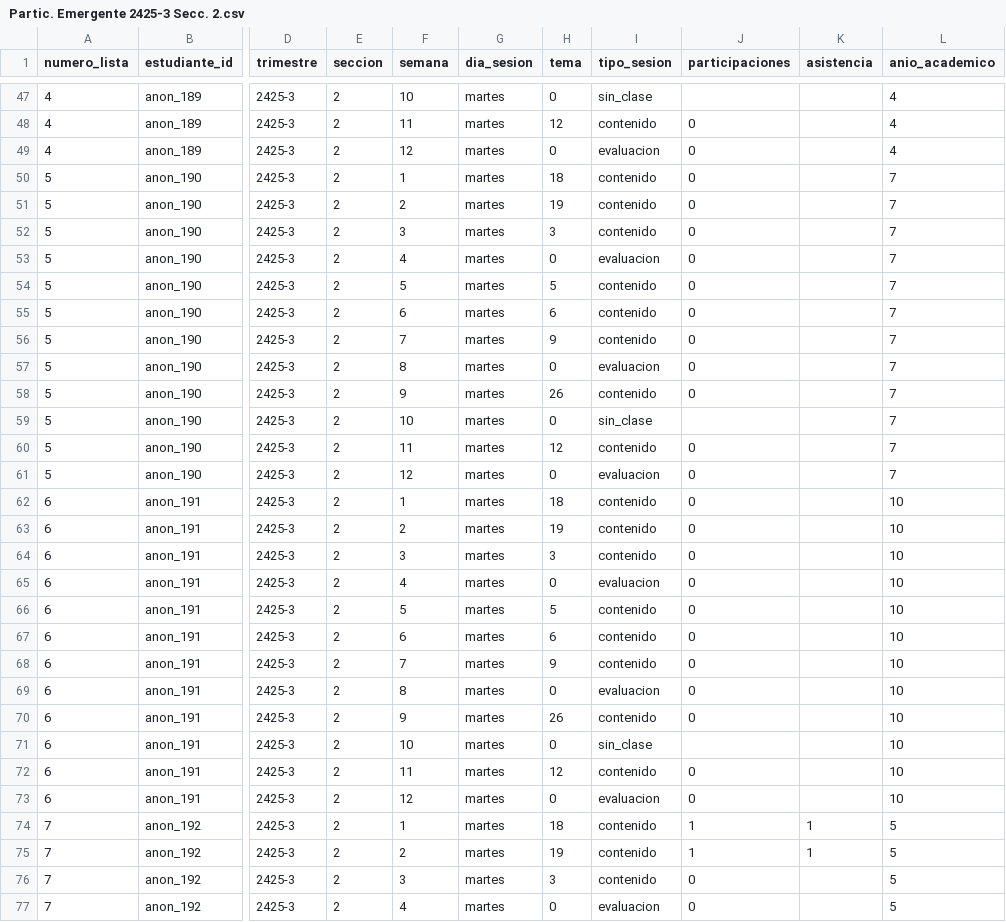
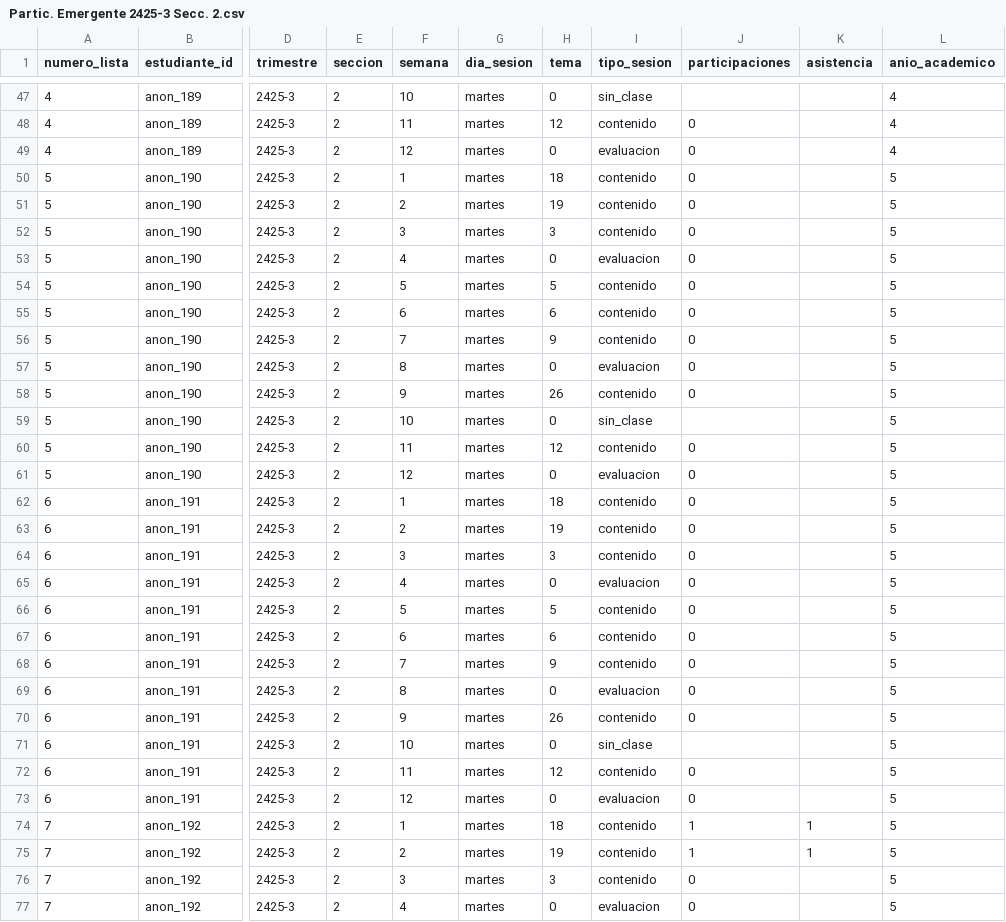
Before and after one commit to NeliCarrillo/tesis-prediccion-participacion, a CSV file: Datos Tesis Downstream/Computacion Emergente/2425-3/Partic. Emergente 2425-3 Secc. 2.csv, drawn as a sheet; only a part is shown, gaps mark what is left out; the diff covers the shown part only; the diff names each change by its address in the sheet, - before the commit and + after, or states it on an @@ line.

```diff
--- a/Datos Tesis Downstream/Computacion Emergente/2425-3/Partic. Emergente 2425-3 Secc. 2.csv
+++ b/Datos Tesis Downstream/Computacion Emergente/2425-3/Partic. Emergente 2425-3 Secc. 2.csv
-L50:L61 (anio_academico): 7
+L50:L61 (anio_academico): 5
-L62:L73 (anio_academico): 10
+L62:L73 (anio_academico): 5
```
Also changed, not shown: 132 edited cells elsewhere in this file, Datos Tesis Downstream/Algoritmos y Programacion/2425-2/Partic.Alg 2425-2 Secc. 1.csv, Datos Tesis Downstream/Algoritmos y Programacion/2526-1/Participación Algoritmos 2526-1.csv, 9 other files.
